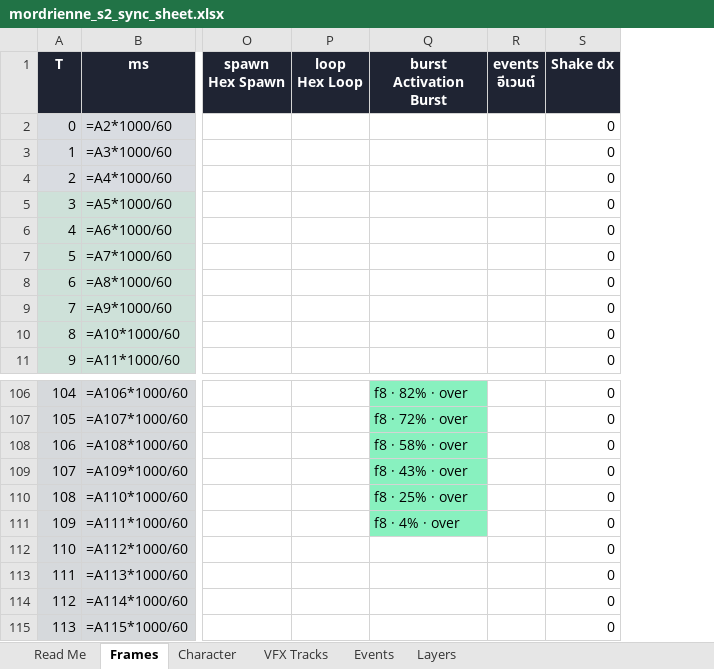
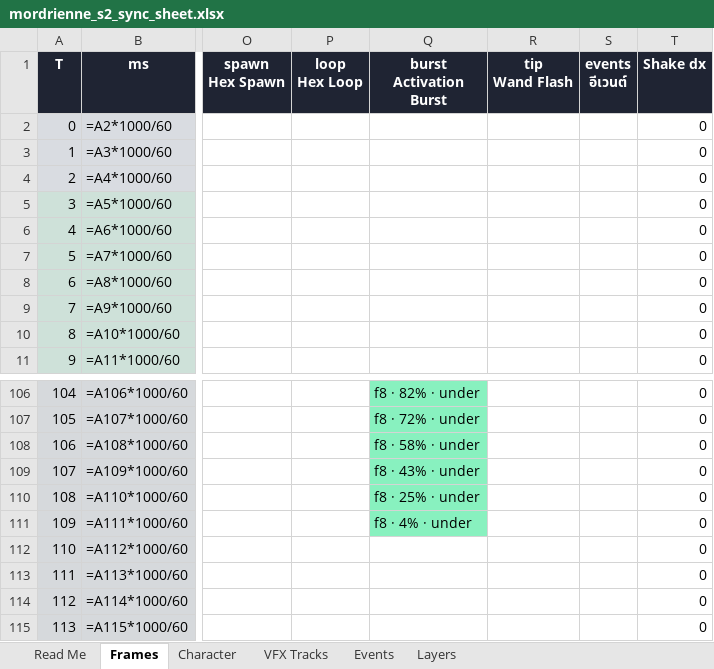
Before and after one commit to adisonkung/ProjectGM, an Excel workbook: docs/timelines/mordrienne/mordrienne_s2_sync_sheet.xlsx, sheet Frames, drawn as a sheet; only a part is shown, gaps mark what is left out; values as stored, in another font and other column widths than the file's, no borders; formulas without a stored value are shown as written; the diff covers the shown part only; the diff names each change by its address in the sheet, - before the commit and + after, or states it on an @@ line.

```diff
--- a/docs/timelines/mordrienne/mordrienne_s2_sync_sheet.xlsx (sheet Frames)
+++ b/docs/timelines/mordrienne/mordrienne_s2_sync_sheet.xlsx (sheet Frames)
+column R (tip Wand Flash), empty
-Q106 (burst Activation Burst): f8 · 82% · over
+Q106 (burst Activation Burst): f8 · 82% · under
-Q107 (burst Activation Burst): f8 · 72% · over
+Q107 (burst Activation Burst): f8 · 72% · under
-Q108 (burst Activation Burst): f8 · 58% · over
+Q108 (burst Activation Burst): f8 · 58% · under
-Q109 (burst Activation Burst): f8 · 43% · over
+Q109 (burst Activation Burst): f8 · 43% · under
-Q110 (burst Activation Burst): f8 · 25% · over
+Q110 (burst Activation Burst): f8 · 25% · under
-Q111 (burst Activation Burst): f8 · 4% · over
+Q111 (burst Activation Burst): f8 · 4% · under
```
Also changed, not shown: 27 edited cells elsewhere in this sheet, sheet VFX Tracks, sheet Layers, 12 other files.
